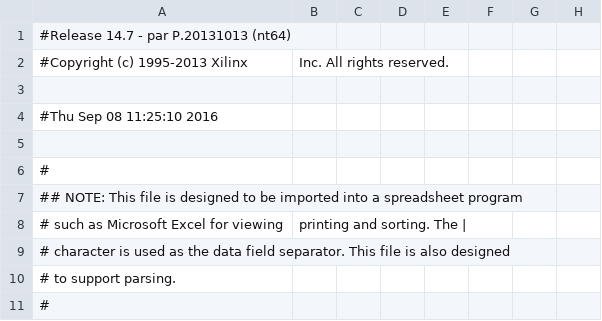
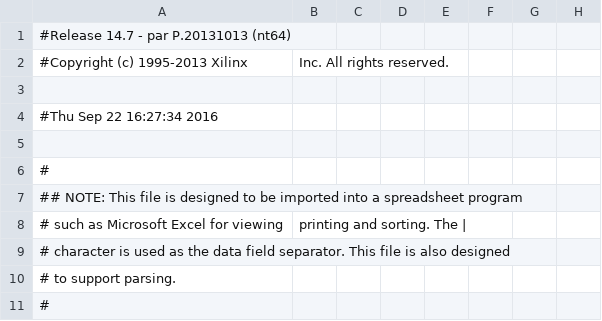
Before and after one commit to jan-schuchardt/RISC-Vhdl, a CSV file: toplevel_pad.csv, drawn as a sheet; only a part is shown; the diff names each change by its address in the sheet, - before the commit and + after, or states it on an @@ line.

```diff
--- a/toplevel_pad.csv
+++ b/toplevel_pad.csv
-A4: #Thu Sep 08 11:25:10 2016
+A4: #Thu Sep 22 16:27:34 2016
```
Also changed, not shown: 41 other files.
